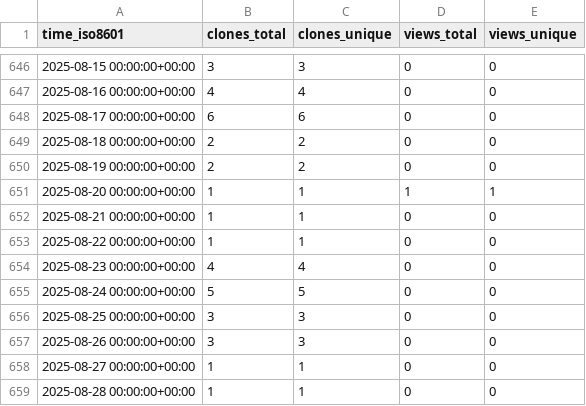
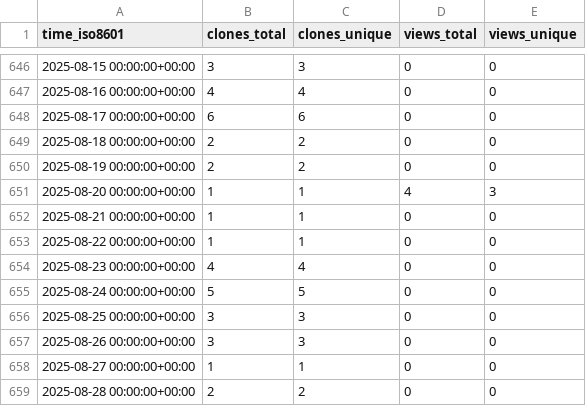
Before and after one commit to bandframework/rose, a CSV file: bandframework/rose/ghrs-data/views_clones_aggregate.csv, drawn as a sheet; only a part is shown, gaps mark what is left out.

```diff
--- a/bandframework/rose/ghrs-data/views_clones_aggregate.csv
+++ b/bandframework/rose/ghrs-data/views_clones_aggregate.csv
@@ -650,3 +650,3 @@ time_iso8601,clones_total,clones_unique,views_total,views_unique
 2025-08-19 00:00:00+00:00,2,2,0,0
-2025-08-20 00:00:00+00:00,1,1,1,1
+2025-08-20 00:00:00+00:00,1,1,4,3
 2025-08-21 00:00:00+00:00,1,1,0,0
@@ -658,2 +658,2 @@ time_iso8601,clones_total,clones_unique,views_total,views_unique
 2025-08-27 00:00:00+00:00,1,1,0,0
-2025-08-28 00:00:00+00:00,1,1,0,0
+2025-08-28 00:00:00+00:00,2,2,0,0
```
Also changed, not shown: 1 other file.
